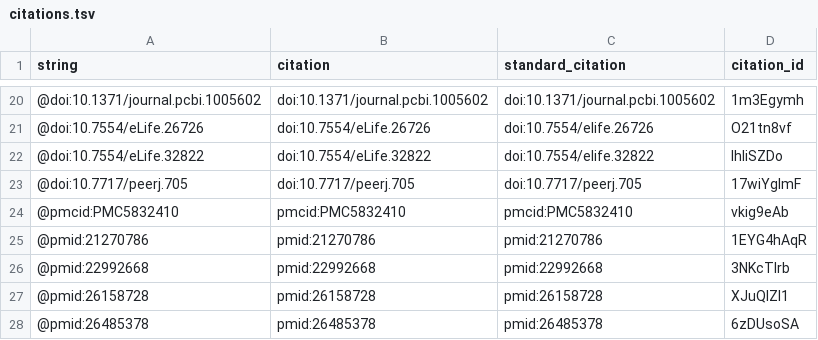
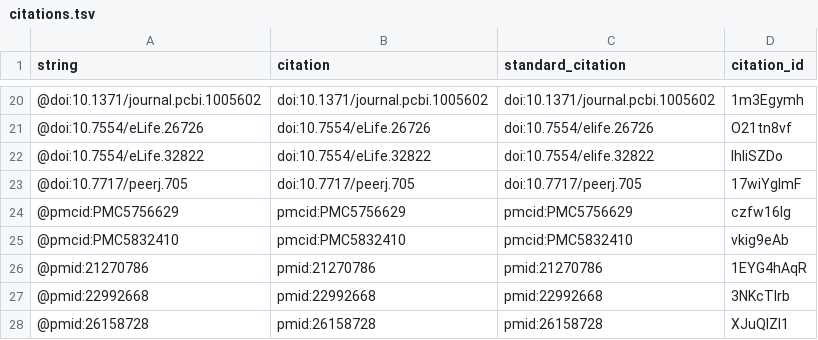
Before and after one commit to dhimmel/psb-manuscript, a TSV file: citations.tsv, drawn as a sheet; only a part is shown, gaps mark what is left out; the shorter side is filled out with more unchanged rows; the diff names each change by its address in the sheet, - before the commit and + after, or states it on an @@ line.

```diff
--- a/citations.tsv
+++ b/citations.tsv
+row 24: @pmcid:PMC5756629 | pmcid:PMC5756629 | pmcid:PMC5756629 | czfw16Ig
```
Also changed, not shown: 5 other files.
